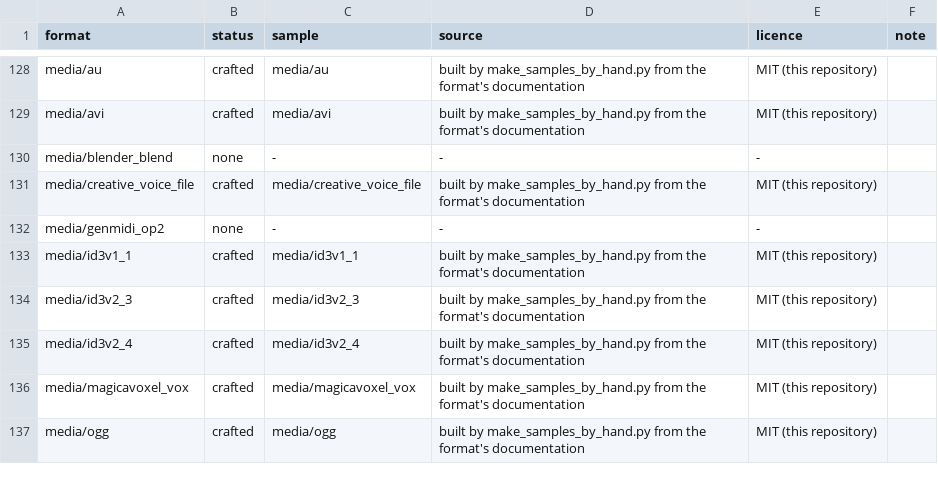
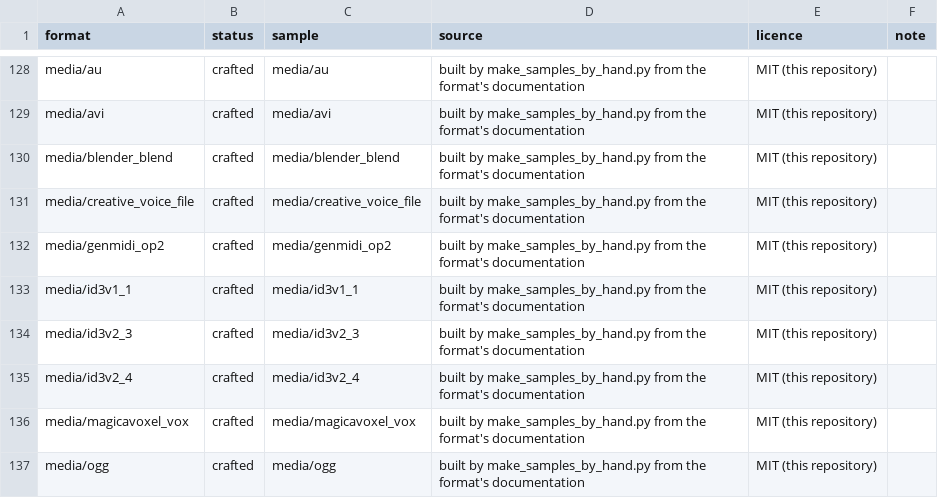
Before and after one commit to shroomsword/doe, a TSV file: conformance/gallery_samples.tsv, drawn as a sheet; only a part is shown, gaps mark what is left out; the diff covers the shown part only.

```diff
--- a/conformance/gallery_samples.tsv
+++ b/conformance/gallery_samples.tsv
@@ -129,5 +129,5 @@ media/au	crafted	media/au	built by make_samples_by_hand.py from the format's doc
 media/avi	crafted	media/avi	built by make_samples_by_hand.py from the format's documentation	MIT (this repository)	
-media/blender_blend	none	-	-	-	
+media/blender_blend	crafted	media/blender_blend	built by make_samples_by_hand.py from the format's documentation	MIT (this repository)	
 media/creative_voice_file	crafted	media/creative_voice_file	built by make_samples_by_hand.py from the format's documentation	MIT (this repository)	
-media/genmidi_op2	none	-	-	-	
+media/genmidi_op2	crafted	media/genmidi_op2	built by make_samples_by_hand.py from the format's documentation	MIT (this repository)	
 media/id3v1_1	crafted	media/id3v1_1	built by make_samples_by_hand.py from the format's documentation	MIT (this repository)	
```
Also changed, not shown: 37 edited cells elsewhere in this file, 26 other files.
